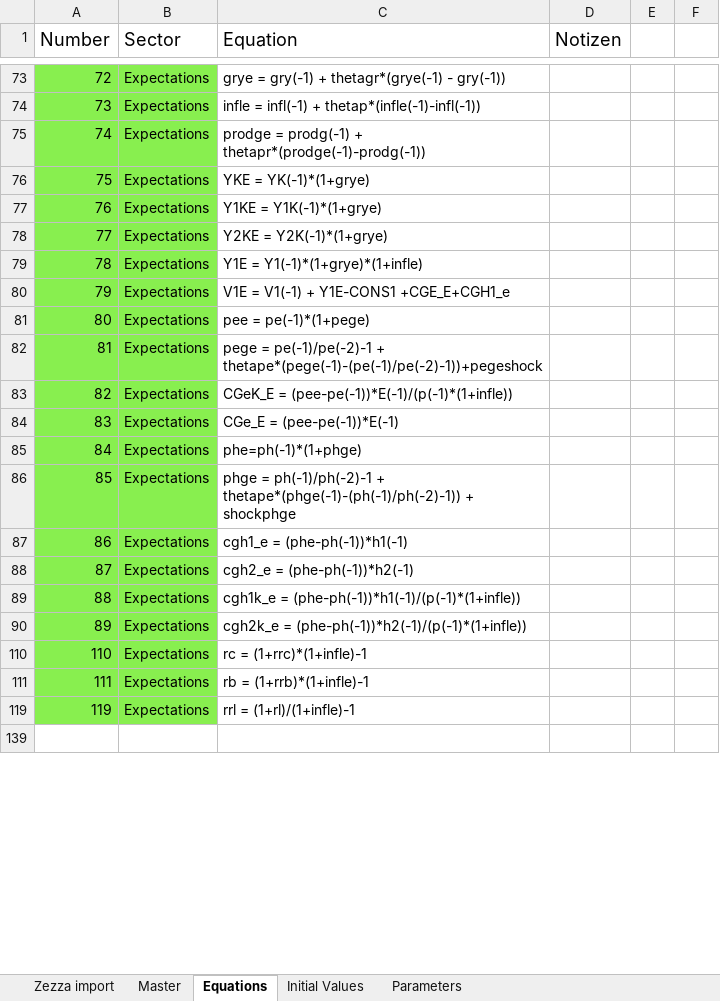
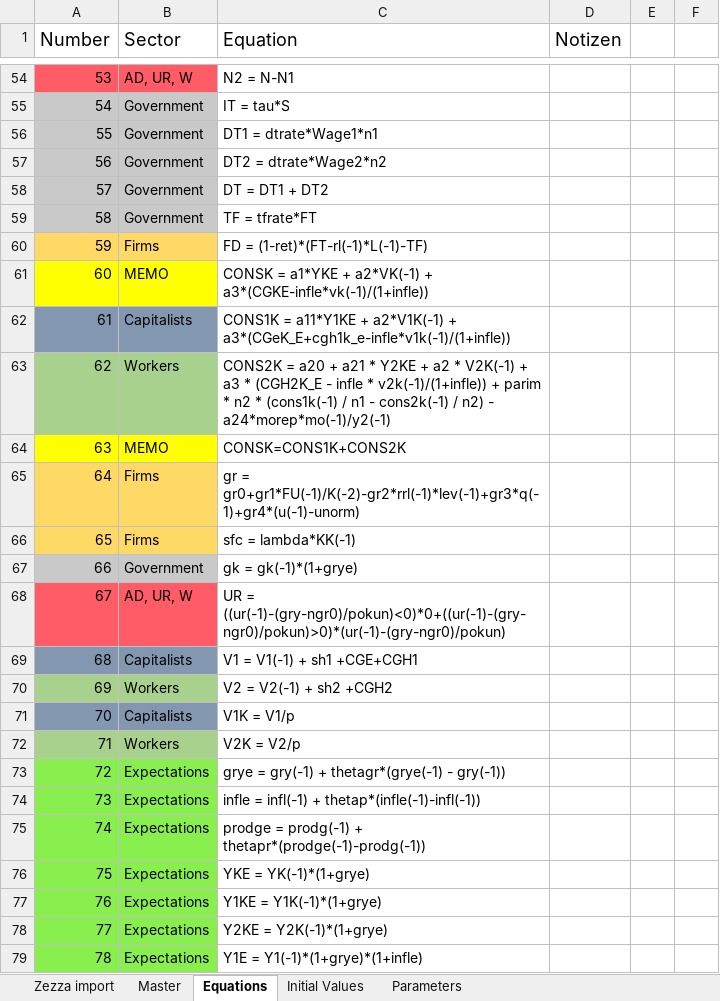
Before and after one commit to Codo-der-Dritte/masterarbeit, an Excel workbook: resources/Zezza_model.xlsx, sheet Equations, drawn as a sheet; only a part is shown, gaps mark what is left out; the shorter side is filled out with more unchanged rows; values as stored, in another font and other column widths than the file's, no borders; table styles not drawn; the diff covers the shown part only; the diff names each change by its address in the sheet, - before the commit and + after, or states it on an @@ line.

```diff
--- a/resources/Zezza_model.xlsx (sheet Equations)
+++ b/resources/Zezza_model.xlsx (sheet Equations)
@@ row 54 unhidden: 53 | AD, UR, W | N2 = N-N1 @@
@@ row 55 unhidden: 54 | Government | IT = tau*S @@
@@ row 56 unhidden: 55 | Government | DT1 = dtrate*Wage1*n1 @@
@@ row 57 unhidden: 56 | Government | DT2 = dtrate*Wage2*n2 @@
@@ row 58 unhidden: 57 | Government | DT = DT1 + DT2 @@
@@ row 59 unhidden: 58 | Government | TF = tfrate*FT @@
@@ row 60 unhidden: 59 | Firms | FD = (1-ret)*(FT-rl(-1)*L(-1)-TF) @@
@@ row 61 unhidden: 60 | MEMO | CONSK = a1*YKE + a2*VK(-1) + a3*(CGKE-infle*vk(-1)/(1+infle)) @@
@@ row 62 unhidden: 61 | Capitalists | CONS1K = a11*Y1KE + a2*V1K(-1) + a3*(CGeK_E+cgh1k_e-infle*v1k(-1)/(1+infle)) @@
@@ row 63 unhidden: 62 | Workers | CONS2K = a20 + a21 * Y2KE + a2 * V2K(-1) + a3 * (CGH2K_E - infle * v2k(-1)/(1+infle)) + parim * n2 * (cons1k(-1) / n1 - cons2k(-1) / n2) - a24*morep*mo(-1)/y2(-1) @@
@@ row 64 unhidden: 63 | MEMO | CONSK=CONS1K+CONS2K @@
@@ row 65 unhidden: 64 | Firms | gr = gr0+gr1*FU(-1)/K(-2)-gr2*rrl(-1)*lev(-1)+gr3*q(-1)+gr4*(u(-1)-unorm) @@
@@ row 66 unhidden: 65 | Firms | sfc = lambda*KK(-1) @@
@@ row 67 unhidden: 66 | Government | gk = gk(-1)*(1+grye) @@
@@ row 68 unhidden: 67 | AD, UR, W | UR = ((ur(-1)-(gry-ngr0)/pokun)<0)*0+((ur(-1)-(gry-ngr0)/pokun)>0)*(ur(-1)-(gry-ngr0)/pokun) @@
@@ row 69 unhidden: 68 | Capitalists | V1 = V1(-1) + sh1 +CGE+CGH1 @@
@@ row 70 unhidden: 69 | Workers | V2 = V2(-1) + sh2 +CGH2 @@
@@ row 71 unhidden: 70 | Capitalists | V1K = V1/p @@
@@ row 72 unhidden: 71 | Workers | V2K = V2/p @@
```
Also changed, not shown: 93 hidden or unhidden rows elsewhere in this sheet, sheet Zezza import, resources/parameter_liste.xlsx, 2 other files.
